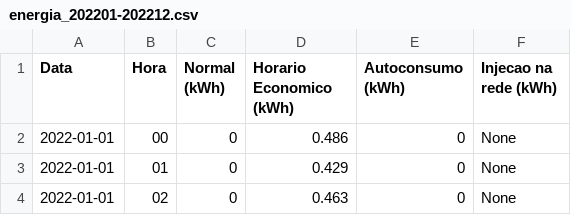
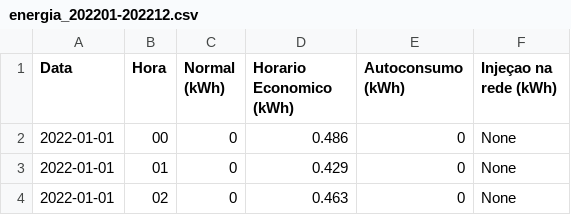
Before and after one commit to goncalosantos3/DAA, a CSV file: competicao/datasets/old/energia_202201-202212.csv, drawn as a sheet; only a part is shown.

```diff
--- a/competicao/datasets/old/energia_202201-202212.csv
+++ b/competicao/datasets/old/energia_202201-202212.csv
@@ -1,2 +1,2 @@
-Data,Hora,Normal (kWh),Horario Economico (kWh),Autoconsumo (kWh),Injecao na rede (kWh)
+Data,Hora,Normal (kWh),Horario Economico (kWh),Autoconsumo (kWh),Injeçao na rede (kWh)
 2022-01-01,00,0,0.486,0,None
```
Also changed, not shown: competicao/datasets/old/missingMeteoData.csv, competicao/datasets/testeTratado.csv, 28 other files.
